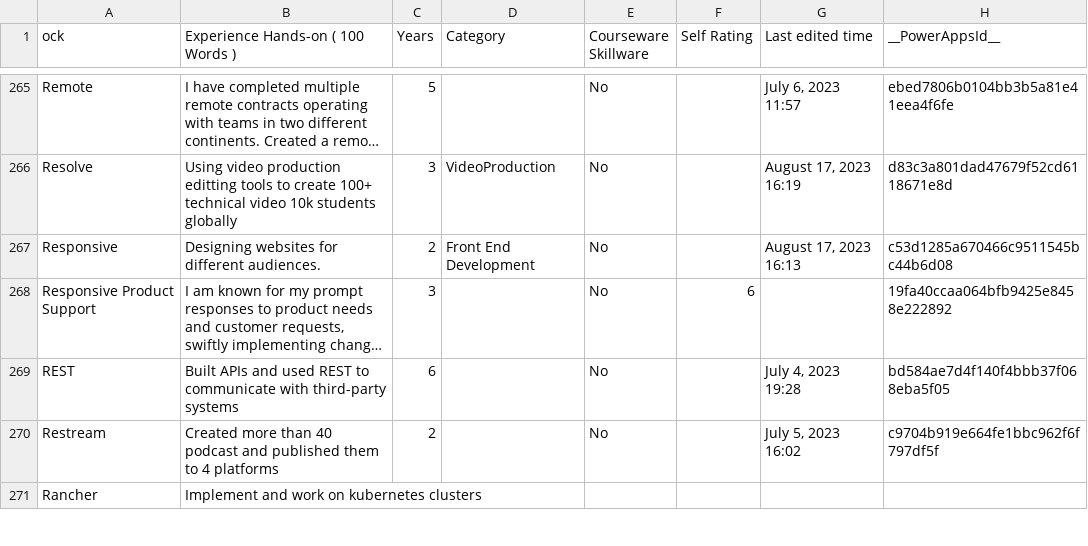
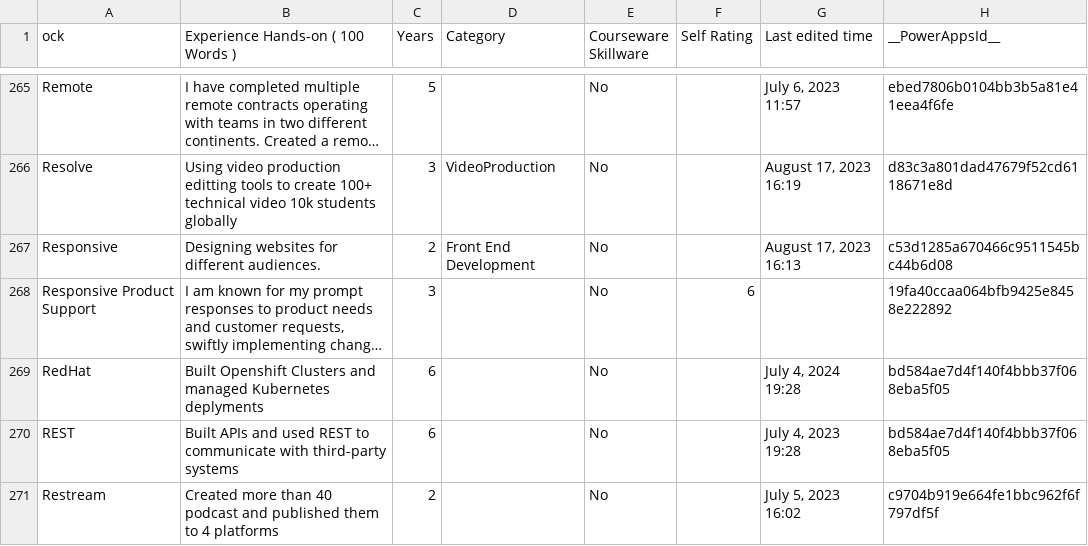
Before and after one commit to rifaterdemsahin/cvgenerator, a CSV file: skillmatrix.csv, drawn as a sheet; only a part is shown, gaps mark what is left out; the shorter side is filled out with more unchanged rows; long unchanged cells end in …; the diff names each change by its address in the sheet, - before the commit and + after, or states it on an @@ line.

Commit message:
Update skillmatrix.csv

```diff
--- a/skillmatrix.csv
+++ b/skillmatrix.csv
+row 269: RedHat | Built Openshift Clusters and managed Kubernetes deplyments | 6 |  | No |  | July 4, 2024 19:28 | bd584ae7d4f140f4bbb37f068eba5f05
```
